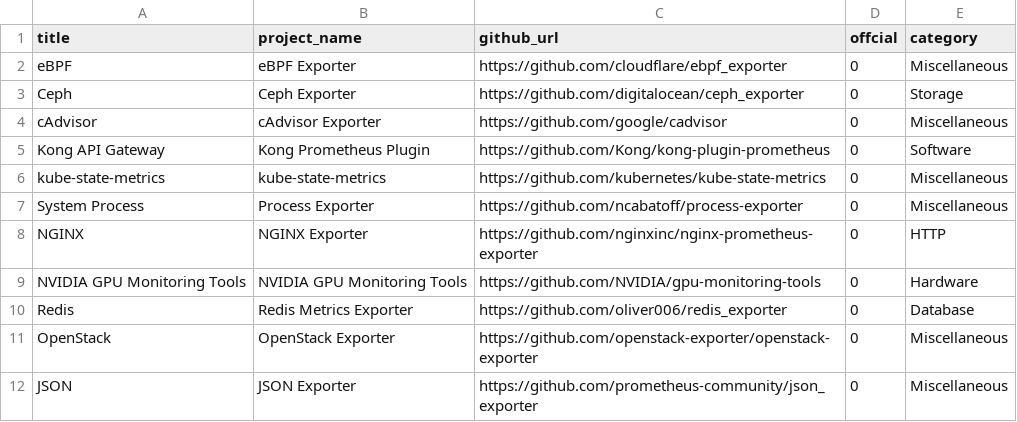
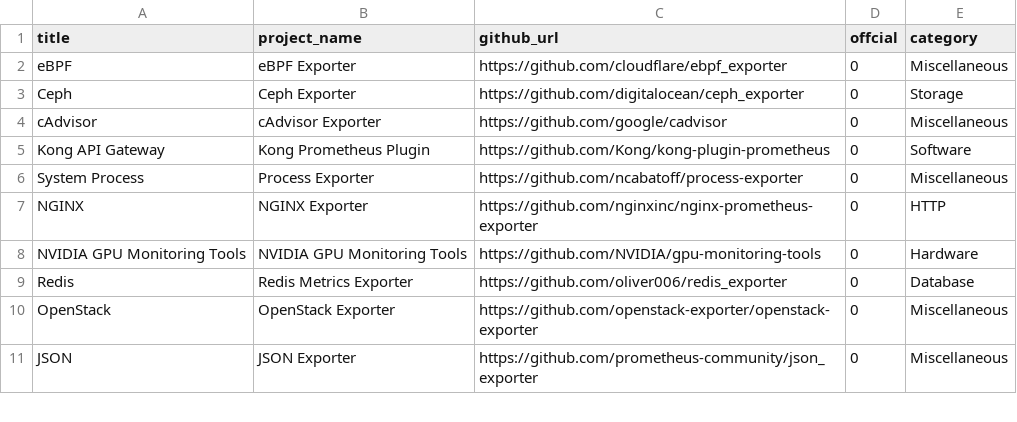
Before and after one commit to NexClipper/exporterhub.io, a CSV file: api/exporter_list.csv, drawn as a sheet; only a part is shown; the diff names each change by its address in the sheet, - before the commit and + after, or states it on an @@ line.

Commit message:
kube-state-metrics delete

```diff
--- a/api/exporter_list.csv
+++ b/api/exporter_list.csv
-row 6: kube-state-metrics | kube-state-metrics | https://github.com/kubernetes/kube-state-metrics | 0 | Miscellaneous
```
